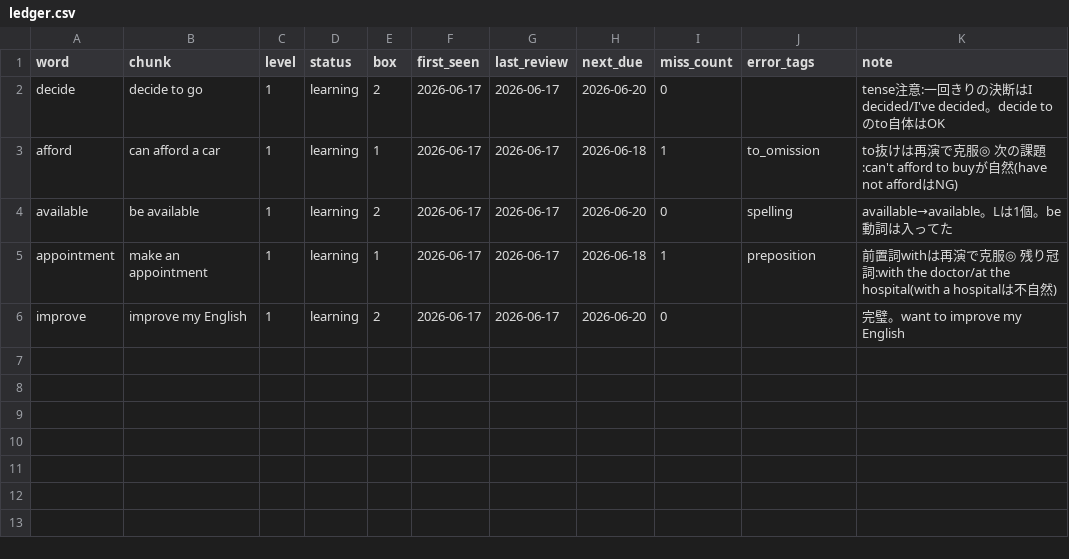
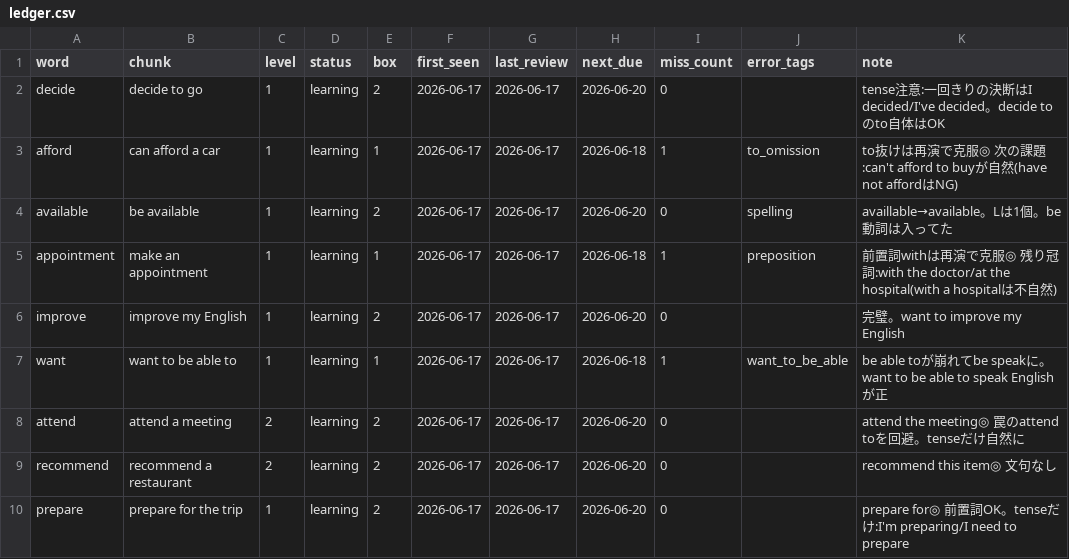
Before and after one commit to S4NOSUKE888/-, a CSV file: ledger.csv, drawn as a sheet.

```diff
--- a/ledger.csv
+++ b/ledger.csv
@@ -6 +6,5 @@ appointment,make an appointment,1,learning,1,2026-06-17,2026-06-17,2026-06-18,1,
 improve,improve my English,1,learning,2,2026-06-17,2026-06-17,2026-06-20,0,"","完璧。want to improve my English"
+want,want to be able to,1,learning,1,2026-06-17,2026-06-17,2026-06-18,1,"want_to_be_able","be able toが崩れてbe speakに。want to be able to speak Englishが正"
+attend,attend a meeting,2,learning,2,2026-06-17,2026-06-17,2026-06-20,0,"","attend the meeting◎ 罠のattend toを回避。tenseだけ自然に"
+recommend,recommend a restaurant,2,learning,2,2026-06-17,2026-06-17,2026-06-20,0,"","recommend this item◎ 文句なし"
+prepare,prepare for the trip,1,learning,2,2026-06-17,2026-06-17,2026-06-20,0,"","prepare for◎ 前置詞OK。tenseだけ:I'm preparing/I need to prepare"
```
Also changed, not shown: word_pool.csv.
